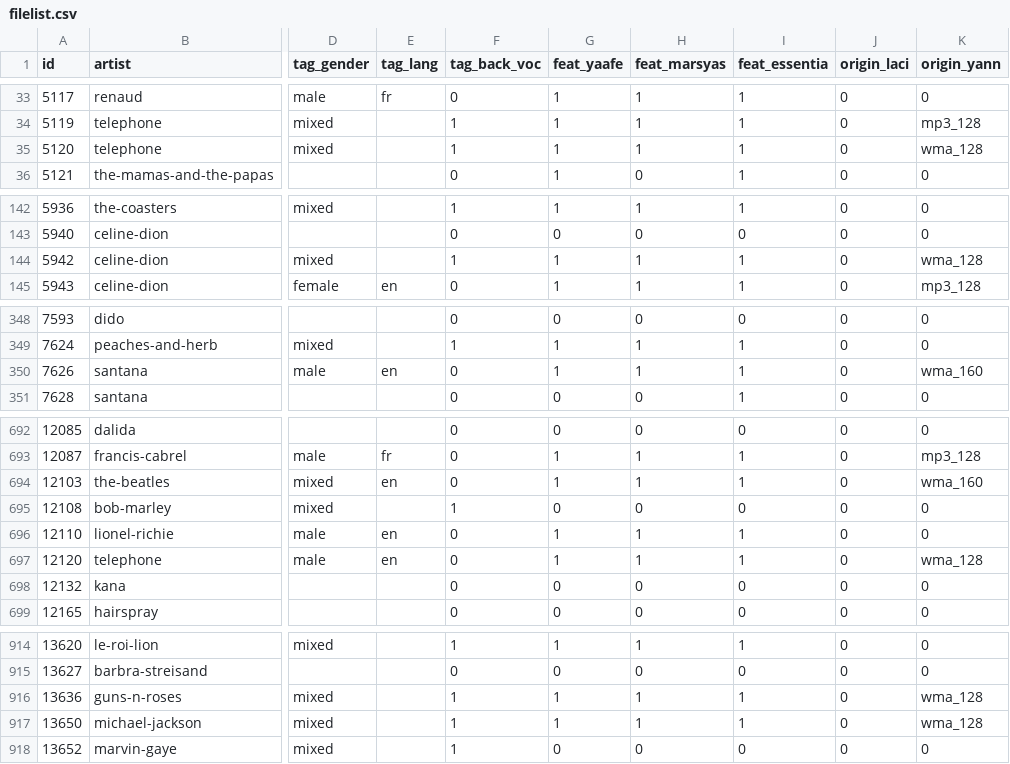
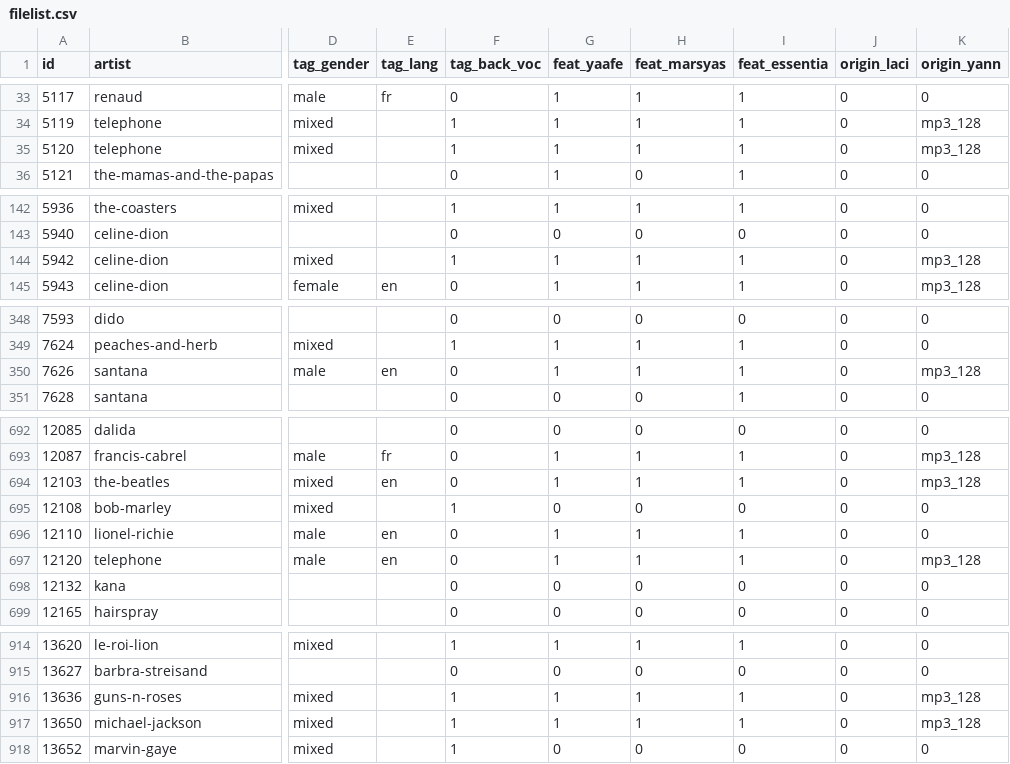
Before and after one commit to ybayle/ISM2017, a CSV file: data/filelist.csv, drawn as a sheet; only a part is shown, gaps mark what is left out; the diff covers the shown part only; the diff names each change by its address in the sheet, - before the commit and + after, or states it on an @@ line.

```diff
--- a/data/filelist.csv
+++ b/data/filelist.csv
-K35 (origin_yann): wma_128
+K35 (origin_yann): mp3_128
-K144 (origin_yann): wma_128
+K144 (origin_yann): mp3_128
-K350 (origin_yann): wma_160
+K350 (origin_yann): mp3_128
-K694 (origin_yann): wma_160
+K694 (origin_yann): mp3_128
-K697 (origin_yann): wma_128
+K697 (origin_yann): mp3_128
-K916:K917 (origin_yann): wma_128
+K916:K917 (origin_yann): mp3_128
```
Also changed, not shown: 7 edited cells elsewhere in this file, 3 other files.
